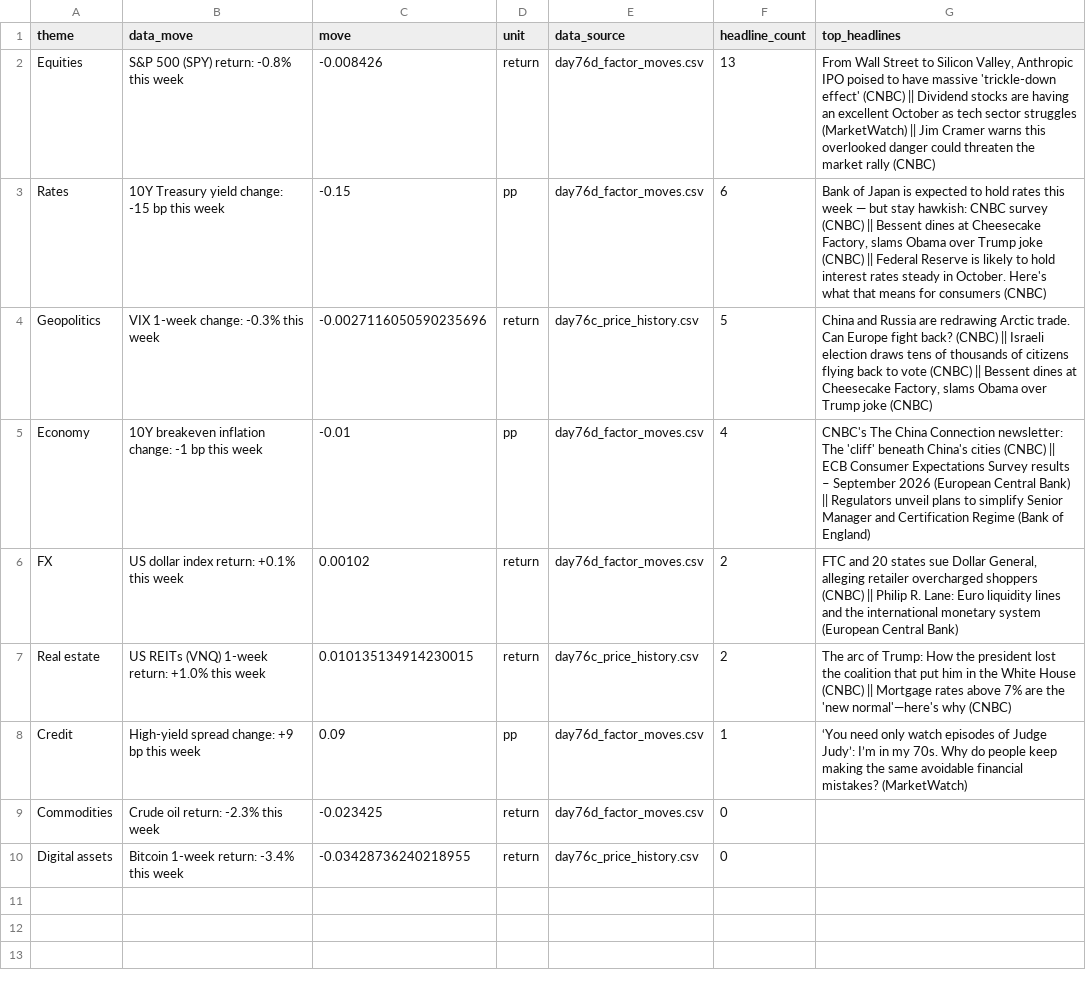
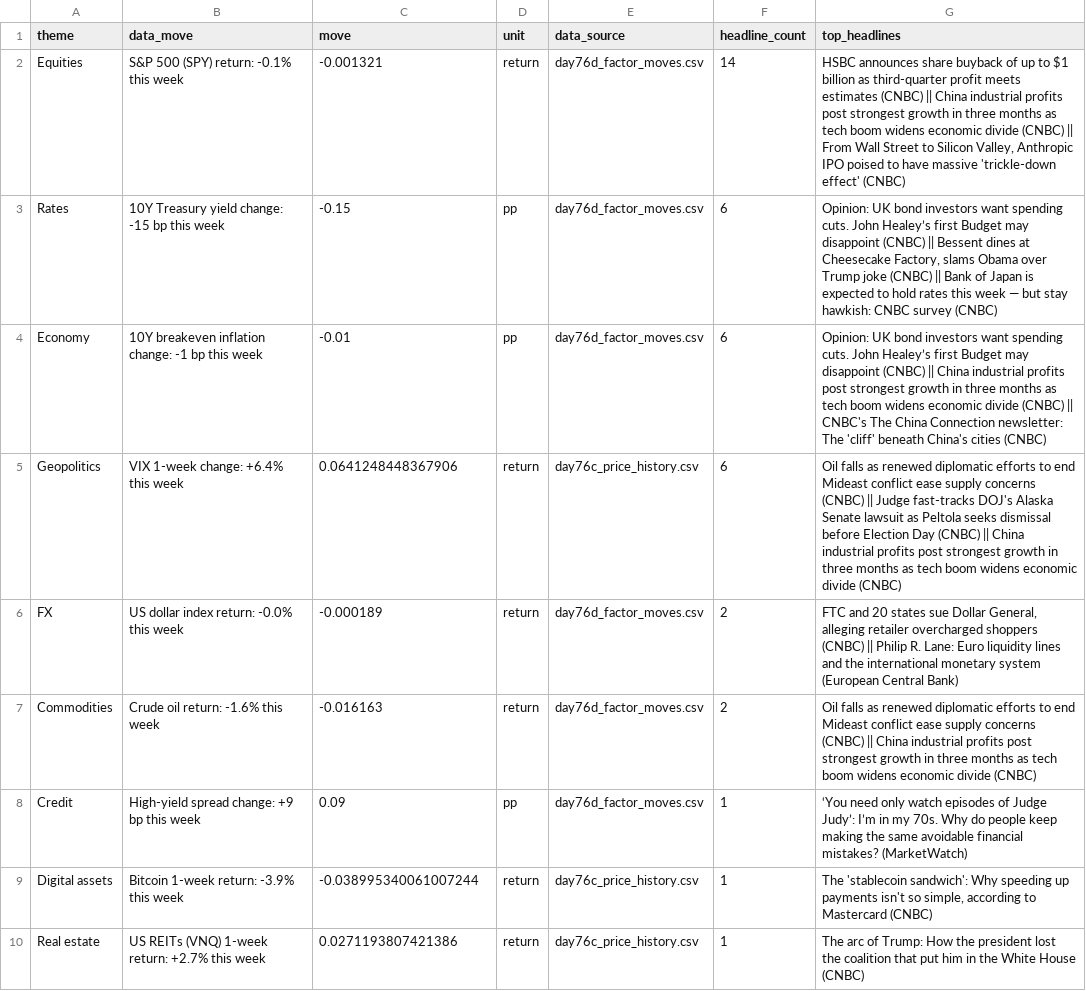
Before and after one commit to Agunp1/AI-Financial-Analyst, a CSV file: day78b_brief.csv, drawn as a sheet.

Commit message:
Price refresh 2026-10-27 07:49 UTC

```diff
--- a/day78b_brief.csv
+++ b/day78b_brief.csv
@@ -1,10 +1,10 @@
 theme,data_move,move,unit,data_source,headline_count,top_headlines
-Equities,S&P 500 (SPY) return: -0.8% this week,-0.008426,return,day76d_factor_moves.csv,13,"From Wall Street to Silicon Valley, Anthropic IPO poised to have massive 'trickle-down effect' (CNBC) || Dividend stocks are having an excellent October as tech sector struggles (MarketWatch) || Jim Cramer warns this overlooked danger could threaten the market rally (CNBC)"
-Rates,10Y Treasury yield change: -15 bp this week,-0.15,pp,day76d_factor_moves.csv,6,"Bank of Japan is expected to hold rates this week — but stay hawkish: CNBC survey (CNBC) || Bessent dines at Cheesecake Factory, slams Obama over Trump joke (CNBC) || Federal Reserve is likely to hold interest rates steady in October. Here's what that means for consumers (CNBC)"
-Geopolitics,VIX 1-week change: -0.3% this week,-0.0027116050590235696,return,day76c_price_history.csv,5,"China and Russia are redrawing Arctic trade. Can Europe fight back? (CNBC) || Israeli election draws tens of thousands of citizens flying back to vote (CNBC) || Bessent dines at Cheesecake Factory, slams Obama over Trump joke (CNBC)"
-Economy,10Y breakeven inflation change: -1 bp this week,-0.01,pp,day76d_factor_moves.csv,4,CNBC's The China Connection newsletter: The 'cliff' beneath China's cities (CNBC) || ECB Consumer Expectations Survey results – September 2026 (European Central Bank) || Regulators unveil plans to simplify Senior Manager and Certification Regime (Bank of England)
-FX,US dollar index return: +0.1% this week,0.00102,return,day76d_factor_moves.csv,2,"FTC and 20 states sue Dollar General, alleging retailer overcharged shoppers (CNBC) || Philip R. Lane: Euro liquidity lines and the international monetary system (European Central Bank)"
-Real estate,US REITs (VNQ) 1-week return: +1.0% this week,0.010135134914230015,return,day76c_price_history.csv,2,The arc of Trump: How the president lost the coalition that put him in the White House (CNBC) || Mortgage rates above 7% are the 'new normal'—here's why (CNBC)
+Equities,S&P 500 (SPY) return: -0.1% this week,-0.001321,return,day76d_factor_moves.csv,14,"HSBC announces share buyback of up to $1 billion as third-quarter profit meets estimates (CNBC) || China industrial profits post strongest growth in three months as tech boom widens economic divide (CNBC) || From Wall Street to Silicon Valley, Anthropic IPO poised to have massive 'trickle-down effect' (CNBC)"
+Rates,10Y Treasury yield change: -15 bp this week,-0.15,pp,day76d_factor_moves.csv,6,"Opinion: UK bond investors want spending cuts. John Healey’s first Budget may disappoint (CNBC) || Bessent dines at Cheesecake Factory, slams Obama over Trump joke (CNBC) || Bank of Japan is expected to hold rates this week — but stay hawkish: CNBC survey (CNBC)"
+Economy,10Y breakeven inflation change: -1 bp this week,-0.01,pp,day76d_factor_moves.csv,6,Opinion: UK bond investors want spending cuts. John Healey’s first Budget may disappoint (CNBC) || China industrial profits post strongest growth in three months as tech boom widens economic divide (CNBC) || CNBC's The China Connection newsletter: The 'cliff' beneath China's cities (CNBC)
+Geopolitics,VIX 1-week change: +6.4% this week,0.0641248448367906,return,day76c_price_history.csv,6,Oil falls as renewed diplomatic efforts to end Mideast conflict ease supply concerns (CNBC) || Judge fast-tracks DOJ's Alaska Senate lawsuit as Peltola seeks dismissal before Election Day (CNBC) || China industrial profits post strongest growth in three months as tech boom widens economic divide (CNBC)
+FX,US dollar index return: -0.0% this week,-0.000189,return,day76d_factor_moves.csv,2,"FTC and 20 states sue Dollar General, alleging retailer overcharged shoppers (CNBC) || Philip R. Lane: Euro liquidity lines and the international monetary system (European Central Bank)"
+Commodities,Crude oil return: -1.6% this week,-0.016163,return,day76d_factor_moves.csv,2,Oil falls as renewed diplomatic efforts to end Mideast conflict ease supply concerns (CNBC) || China industrial profits post strongest growth in three months as tech boom widens economic divide (CNBC)
 Credit,High-yield spread change: +9 bp this week,0.09,pp,day76d_factor_moves.csv,1,‘You need only watch episodes of Judge Judy’: I’m in my 70s. Why do people keep making the same avoidable financial mistakes? (MarketWatch)
-Commodities,Crude oil return: -2.3% this week,-0.023425,return,day76d_factor_moves.csv,0,
-Digital assets,Bitcoin 1-week return: -3.4% this week,-0.03428736240218955,return,day76c_price_history.csv,0,
+Digital assets,Bitcoin 1-week return: -3.9% this week,-0.038995340061007244,return,day76c_price_history.csv,1,"The 'stablecoin sandwich': Why speeding up payments isn't so simple, according to Mastercard (CNBC)"
+Real estate,US REITs (VNQ) 1-week return: +2.7% this week,0.0271193807421386,return,day76c_price_history.csv,1,The arc of Trump: How the president lost the coalition that put him in the White House (CNBC)
```
Also changed, not shown: day75_market_snapshot.csv, day76c_asset_analytics.csv, 25 other files.
